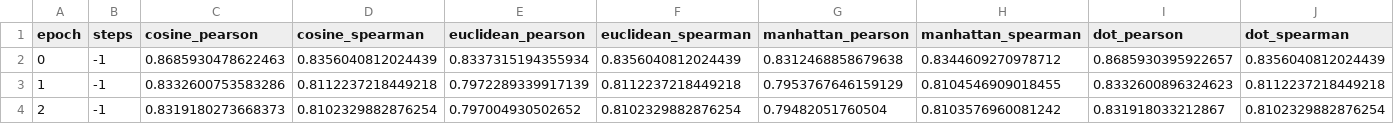
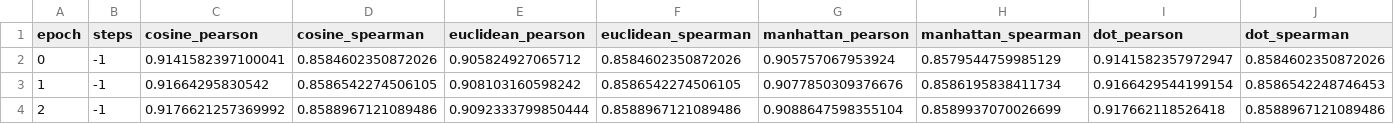
Before and after one commit to ece-sen/Bachelor_Project_Sen, a CSV file: models/gte-small-finetuned/eval/similarity_evaluation_dev-similarity_results.csv, drawn as a sheet.

```diff
--- a/models/gte-small-finetuned/eval/similarity_evaluation_dev-similarity_results.csv
+++ b/models/gte-small-finetuned/eval/similarity_evaluation_dev-similarity_results.csv
@@ -1,4 +1,4 @@
 epoch,steps,cosine_pearson,cosine_spearman,euclidean_pearson,euclidean_spearman,manhattan_pearson,manhattan_spearman,dot_pearson,dot_spearman
-0,-1,0.8685930478622463,0.8356040812024439,0.8337315194355934,0.8356040812024439,0.8312468858679638,0.8344609270978712,0.8685930395922657,0.8356040812024439
-1,-1,0.8332600753583286,0.8112237218449218,0.7972289339917139,0.8112237218449218,0.7953767646159129,0.8104546909018455,0.8332600896324623,0.8112237218449218
-2,-1,0.8319180273668373,0.8102329882876254,0.797004930502652,0.8102329882876254,0.79482051760504,0.8103576960081242,0.831918033212867,0.8102329882876254
+0,-1,0.9141582397100041,0.8584602350872026,0.905824927065712,0.8584602350872026,0.905757067953924,0.8579544759985129,0.9141582357972947,0.8584602350872026
+1,-1,0.91664295830542,0.8586542274506105,0.908103160598242,0.8586542274506105,0.9077850309376676,0.8586195838411734,0.9166429544199154,0.8586542248746453
+2,-1,0.9176621257369992,0.8588967121089486,0.9092333799850444,0.8588967121089486,0.9088647598355104,0.8589937070026699,0.917662118526418,0.8588967121089486
```
Also changed, not shown: models/gte-small-hardneg/eval/similarity_evaluation_dev-similarity_results.csv, 11 other files.
